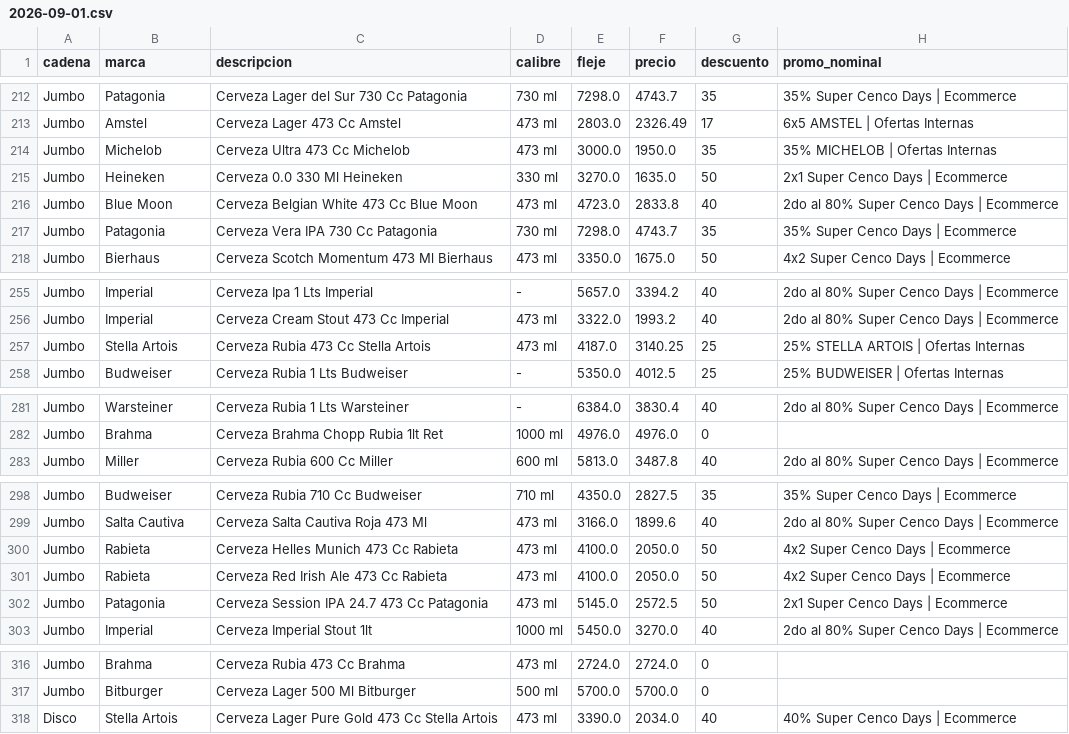
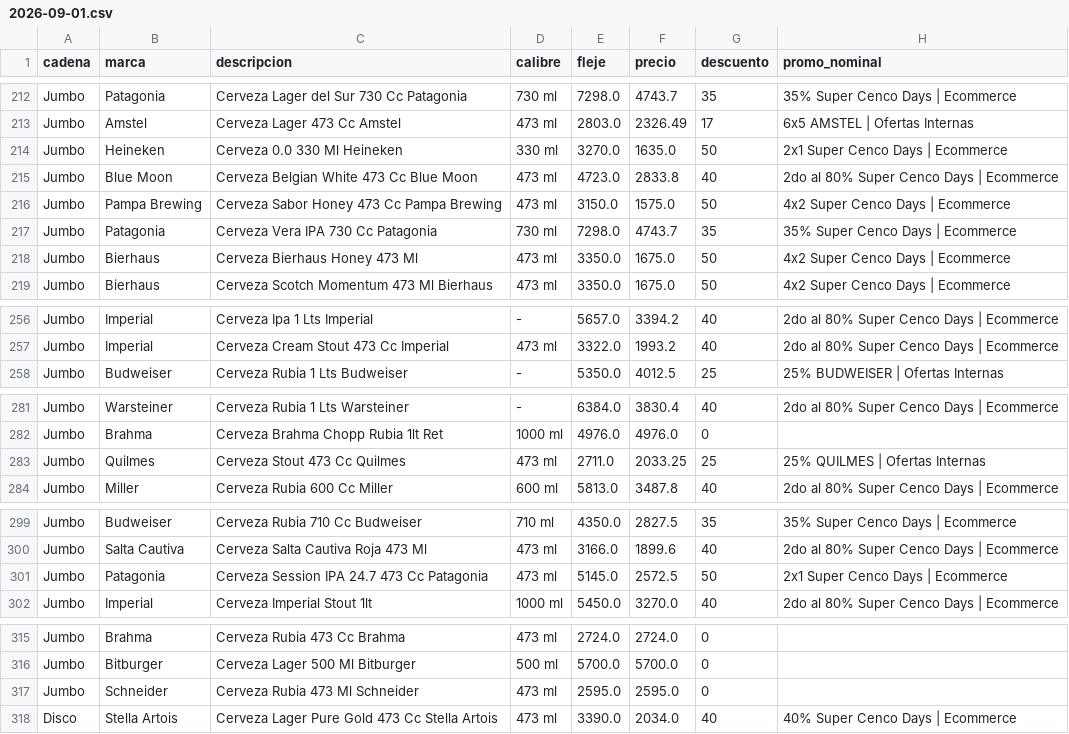
Before and after one commit to ramiro2004mazur-coder/supermercados-cerveza, a CSV file: data/raw/2026-09-01.csv, drawn as a sheet; only a part is shown, gaps mark what is left out; the diff covers the shown part only.

```diff
--- a/data/raw/2026-09-01.csv
+++ b/data/raw/2026-09-01.csv
@@ -213,6 +213,7 @@ Jumbo;Patagonia;Cerveza Lager del Sur 730 Cc Patagonia;730 ml;7298.0;4743.7;35;3
 Jumbo;Amstel;Cerveza Lager 473 Cc Amstel;473 ml;2803.0;2326.49;17;6x5 AMSTEL | Ofertas Internas
-Jumbo;Michelob;Cerveza Ultra 473 Cc Michelob;473 ml;3000.0;1950.0;35;35% MICHELOB | Ofertas Internas
 Jumbo;Heineken;Cerveza 0.0 330 Ml Heineken;330 ml;3270.0;1635.0;50;2x1 Super Cenco Days | Ecommerce
 Jumbo;Blue Moon;Cerveza Belgian White 473 Cc Blue Moon;473 ml;4723.0;2833.8;40;2do al 80% Super Cenco Days | Ecommerce
+Jumbo;Pampa Brewing;Cerveza Sabor Honey 473 Cc Pampa Brewing;473 ml;3150.0;1575.0;50;4x2 Super Cenco Days | Ecommerce
 Jumbo;Patagonia;Cerveza Vera IPA 730 Cc Patagonia;730 ml;7298.0;4743.7;35;35% Super Cenco Days | Ecommerce
+Jumbo;Bierhaus;Cerveza Bierhaus Honey 473 Ml;473 ml;3350.0;1675.0;50;4x2 Super Cenco Days | Ecommerce
 Jumbo;Bierhaus;Cerveza Scotch Momentum 473 Ml Bierhaus;473 ml;3350.0;1675.0;50;4x2 Super Cenco Days | Ecommerce
@@ -256,3 +257,2 @@ Jumbo;Imperial;Cerveza Ipa 1 Lts Imperial;-;5657.0;3394.2;40;2do al 80% Super Ce
 Jumbo;Imperial;Cerveza Cream Stout 473 Cc Imperial;473 ml;3322.0;1993.2;40;2do al 80% Super Cenco Days | Ecommerce
-Jumbo;Stella Artois;Cerveza Rubia 473 Cc Stella Artois;473 ml;4187.0;3140.25;25;25% STELLA ARTOIS | Ofertas Internas
 Jumbo;Budweiser;Cerveza Rubia 1 Lts Budweiser;-;5350.0;4012.5;25;25% BUDWEISER | Ofertas Internas
@@ -282,2 +282,3 @@ Jumbo;Warsteiner;Cerveza Rubia 1 Lts Warsteiner;-;6384.0;3830.4;40;2do al 80% Su
 Jumbo;Brahma;Cerveza Brahma Chopp Rubia 1lt Ret;1000 ml;4976.0;4976.0;0;
+Jumbo;Quilmes;Cerveza Stout 473 Cc Quilmes;473 ml;2711.0;2033.25;25;25% QUILMES | Ofertas Internas
 Jumbo;Miller;Cerveza Rubia 600 Cc Miller;600 ml;5813.0;3487.8;40;2do al 80% Super Cenco Days | Ecommerce
@@ -299,4 +300,2 @@ Jumbo;Budweiser;Cerveza Rubia 710 Cc Budweiser;710 ml;4350.0;2827.5;35;35% Super
 Jumbo;Salta Cautiva;Cerveza Salta Cautiva Roja 473 Ml;473 ml;3166.0;1899.6;40;2do al 80% Super Cenco Days | Ecommerce
-Jumbo;Rabieta;Cerveza Helles Munich 473 Cc Rabieta;473 ml;4100.0;2050.0;50;4x2 Super Cenco Days | Ecommerce
-Jumbo;Rabieta;Cerveza Red Irish Ale 473 Cc Rabieta;473 ml;4100.0;2050.0;50;4x2 Super Cenco Days | Ecommerce
 Jumbo;Patagonia;Cerveza Session IPA 24.7 473 Cc Patagonia;473 ml;5145.0;2572.5;50;2x1 Super Cenco Days | Ecommerce
@@ -317,2 +316,3 @@ Jumbo;Brahma;Cerveza Rubia 473 Cc Brahma;473 ml;2724.0;2724.0;0;
 Jumbo;Bitburger;Cerveza Lager 500 Ml Bitburger;500 ml;5700.0;5700.0;0;
+Jumbo;Schneider;Cerveza Rubia 473 Ml Schneider;473 ml;2595.0;2595.0;0;
 Disco;Stella Artois;Cerveza Lager Pure Gold 473 Cc Stella Artois;473 ml;3390.0;2034.0;40;40% Super Cenco Days | Ecommerce
```
Also changed, not shown: 3 added rows, 1 removed row, 34 moved rows and 28 edited cells elsewhere in this file, 3 other files.
